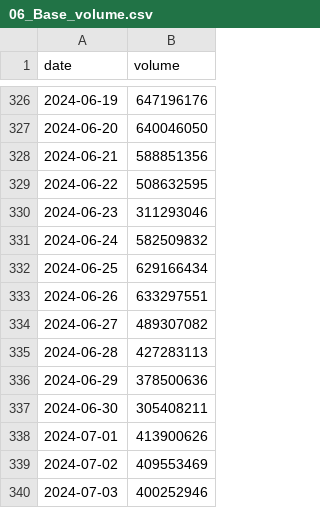
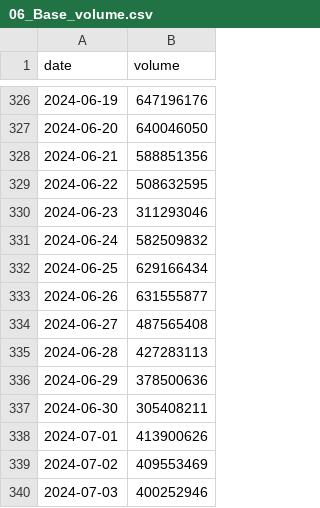
Before and after one commit to Cacidy/Project, a CSV file: stable/data/volume/06_Base_volume.csv, drawn as a sheet; only a part is shown, gaps mark what is left out; the diff covers the shown part only.

```diff
--- a/stable/data/volume/06_Base_volume.csv
+++ b/stable/data/volume/06_Base_volume.csv
@@ -332,4 +332,4 @@ date,volume
 2024-06-25,629166434
-2024-06-26,633297551
-2024-06-27,489307082
+2024-06-26,631555877
+2024-06-27,487565408
 2024-06-28,427283113
```
Also changed, not shown: 4 added rows and 21 edited cells elsewhere in this file, stable/data/fee/06_Base_fee.csv, stable/data/fee/08_Sui_fee.csv, 54 other files.
